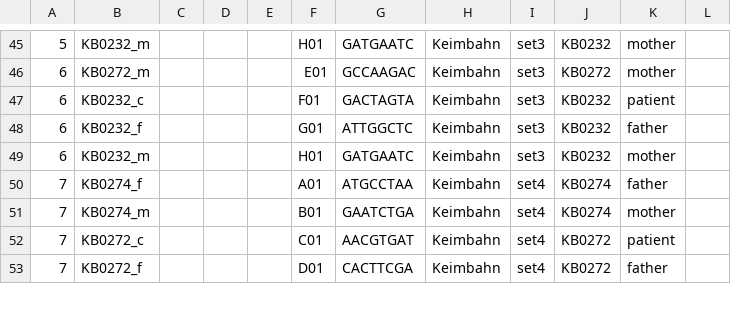
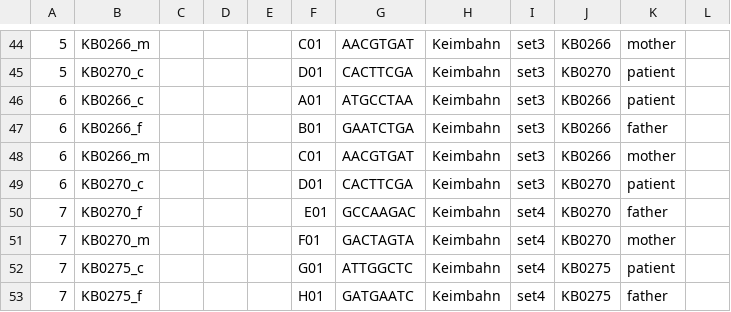
Before and after one commit to sjanssen2/spike, a CSV file: data/samplesheets/190821_SN737_0472_BCDPEFACXX_spike.csv, drawn as a sheet; only a part is shown, gaps mark what is left out; removed rows and columns are numbered as before the commit, all else as after; the diff covers the shown part only; the diff names each change by its address in the sheet, - before the commit and + after, or states it on an @@ line.

```diff
--- a/data/samplesheets/190821_SN737_0472_BCDPEFACXX_spike.csv
+++ b/data/samplesheets/190821_SN737_0472_BCDPEFACXX_spike.csv
-B44: KB0232_m
+B44: KB0266_m
-F44: H01
+F44: C01
-G44: GATGAATC
+G44: AACGTGAT
-J44: KB0232
+J44: KB0266
-row 46: 6 | KB0272_m |  |  |  | E01 | GCCAAGAC | Keimbahn | set3 | KB0272 | mother
+row 45: 5 | KB0270_c |  |  |  | D01 | CACTTCGA | Keimbahn | set3 | KB0270 | patient
-B46: KB0232_c
+B46: KB0266_c
-F46: F01
+F46: A01
-G46: GACTAGTA
+G46: ATGCCTAA
-J46:J48: KB0232
+J46:J48: KB0266
-B47: KB0232_f
+B47: KB0266_f
-F47: G01
+F47: B01
-G47: ATTGGCTC
+G47: GAATCTGA
-B48: KB0232_m
+B48: KB0266_m
-F48: H01
+F48: C01
-G48: GATGAATC
+G48: AACGTGAT
+row 49: 6 | KB0270_c |  |  |  | D01 | CACTTCGA | Keimbahn | set3 | KB0270 | patient
-B50: KB0274_f
+B50: KB0270_f
-F50: A01
+F50: E01
-G50: ATGCCTAA
+G50: GCCAAGAC
-J50:J51: KB0274
+J50:J51: KB0270
-B51: KB0274_m
+B51: KB0270_m
-F51: B01
+F51: F01
-G51: GAATCTGA
+G51: GACTAGTA
-B52: KB0272_c
+B52: KB0275_c
-F52: C01
+F52: G01
-G52: AACGTGAT
+G52: ATTGGCTC
-J52:J53: KB0272
+J52:J53: KB0275
-B53: KB0272_f
+B53: KB0275_f
-F53: D01
+F53: H01
-G53: CACTTCGA
+G53: GATGAATC
```
Also changed, not shown: 2 added rows, 3 removed rows and 80 edited cells elsewhere in this file.
